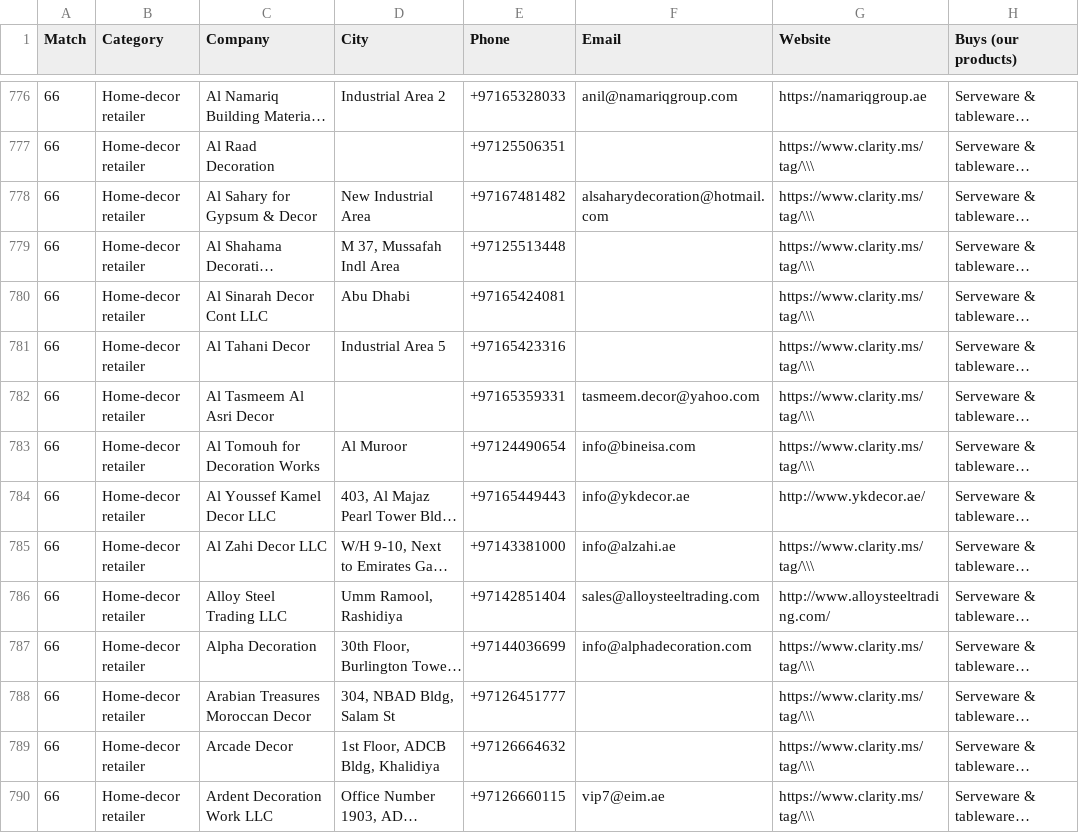
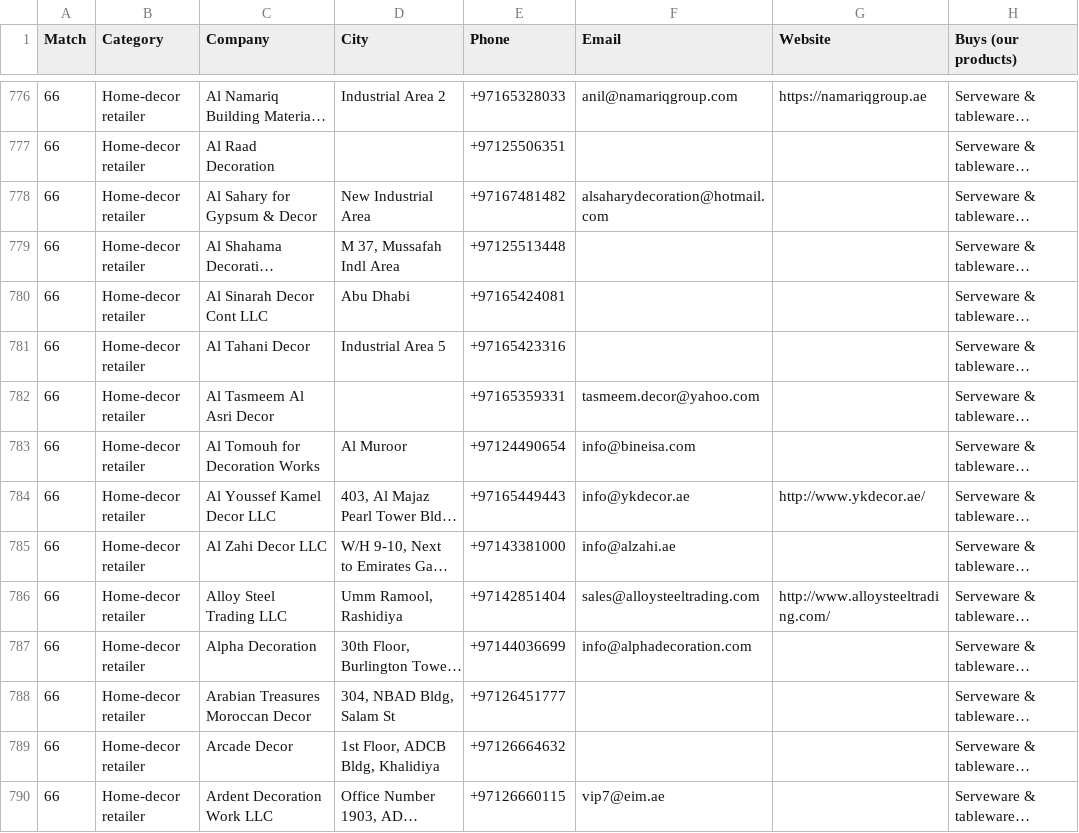
Before and after one commit to admirableparham-png/go4it, a CSV file: docs/prospects/uae_decor_buyers.csv, drawn as a sheet; only a part is shown, gaps mark what is left out; long unchanged cells end in …; the diff covers the shown part only; the diff names each change by its address in the sheet, - before the commit and + after, or states it on an @@ line.

```diff
--- a/docs/prospects/uae_decor_buyers.csv
+++ b/docs/prospects/uae_decor_buyers.csv
-G777:G783 (Website): https://www.clarity.ms/tag/\\\
+G777:G783 (Website): (empty)
-G785 (Website): https://www.clarity.ms/tag/\\\
+G785 (Website): (empty)
-G787:G790 (Website): https://www.clarity.ms/tag/\\\
+G787:G790 (Website): (empty)
```
Also changed, not shown: 130 edited cells elsewhere in this file, 3 other files.
